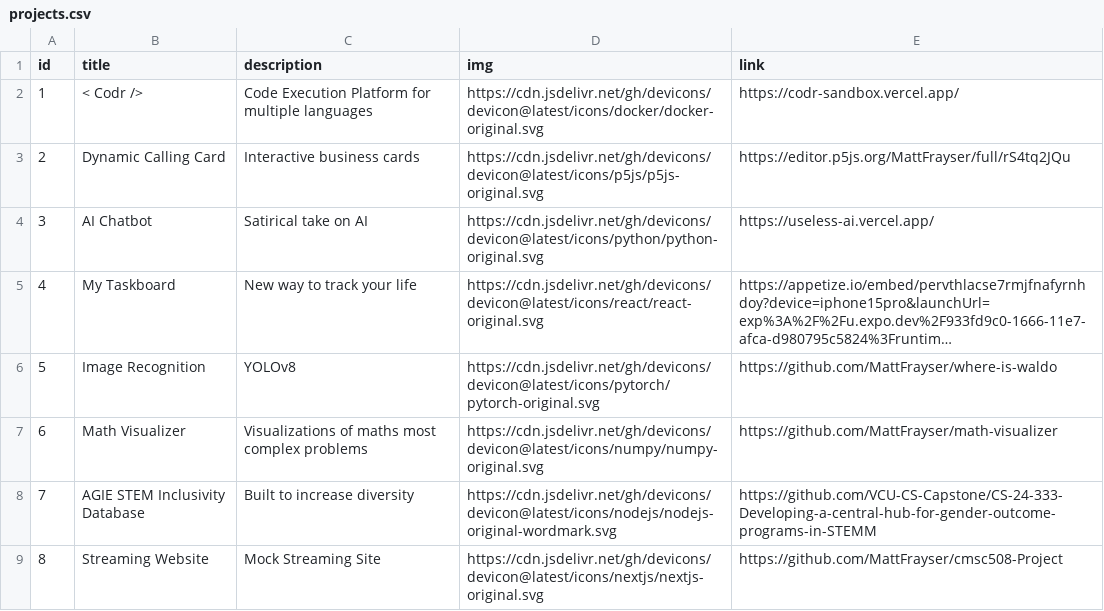
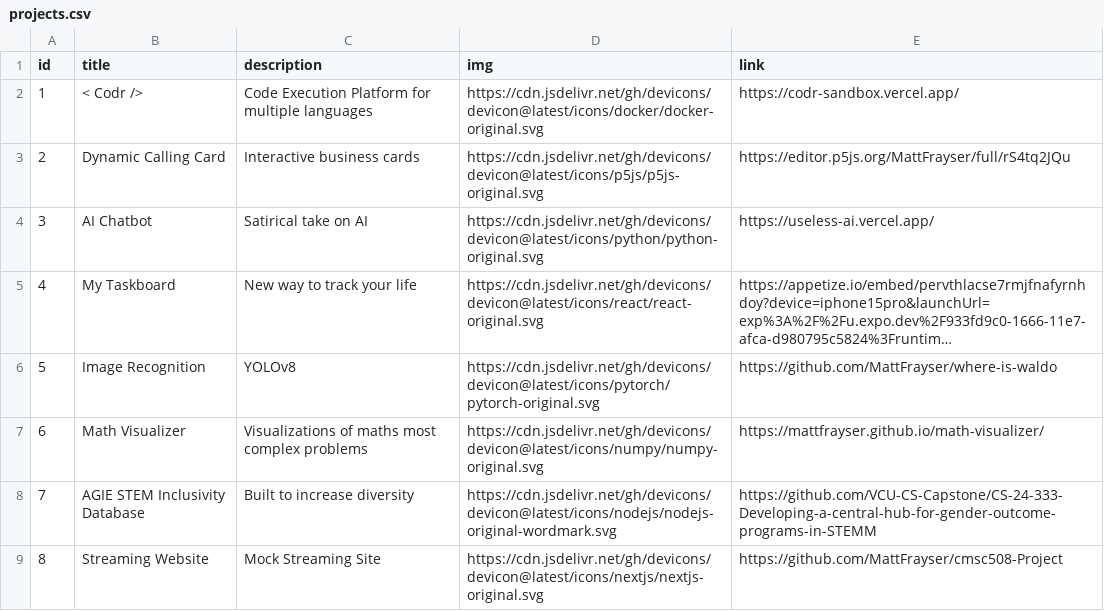
Before and after one commit to MattFrayser/portfolio, a CSV file: public/projects.csv, drawn as a sheet; long unchanged cells end in ….

Commit message:
math visual link

```diff
--- a/public/projects.csv
+++ b/public/projects.csv
@@ -6,3 +6,3 @@ id,title,description,img,link
 5,Image Recognition,"YOLOv8","https://cdn.jsdelivr.net/gh/devicons/devicon@latest/icons/pytorch/pytorch-original.svg",https://github.com/MattFrayser/where-is-waldo
-6,Math Visualizer,"Visualizations of maths most complex problems","https://cdn.jsdelivr.net/gh/devicons/devicon@latest/icons/numpy/numpy-original.svg",https://github.com/MattFrayser/math-visualizer
+6,Math Visualizer,"Visualizations of maths most complex problems","https://cdn.jsdelivr.net/gh/devicons/devicon@latest/icons/numpy/numpy-original.svg",https://mattfrayser.github.io/math-visualizer/
 7,AGIE STEM Inclusivity Database,"Built to increase diversity","https://cdn.jsdelivr.net/gh/devicons/devicon@latest/icons/nodejs/nodejs-original-wordmark.svg",https://github.com/VCU-CS-Capstone/CS-24-333-Developing-a-central-hub-for-gender-outcome-programs-in-STEMM
```
